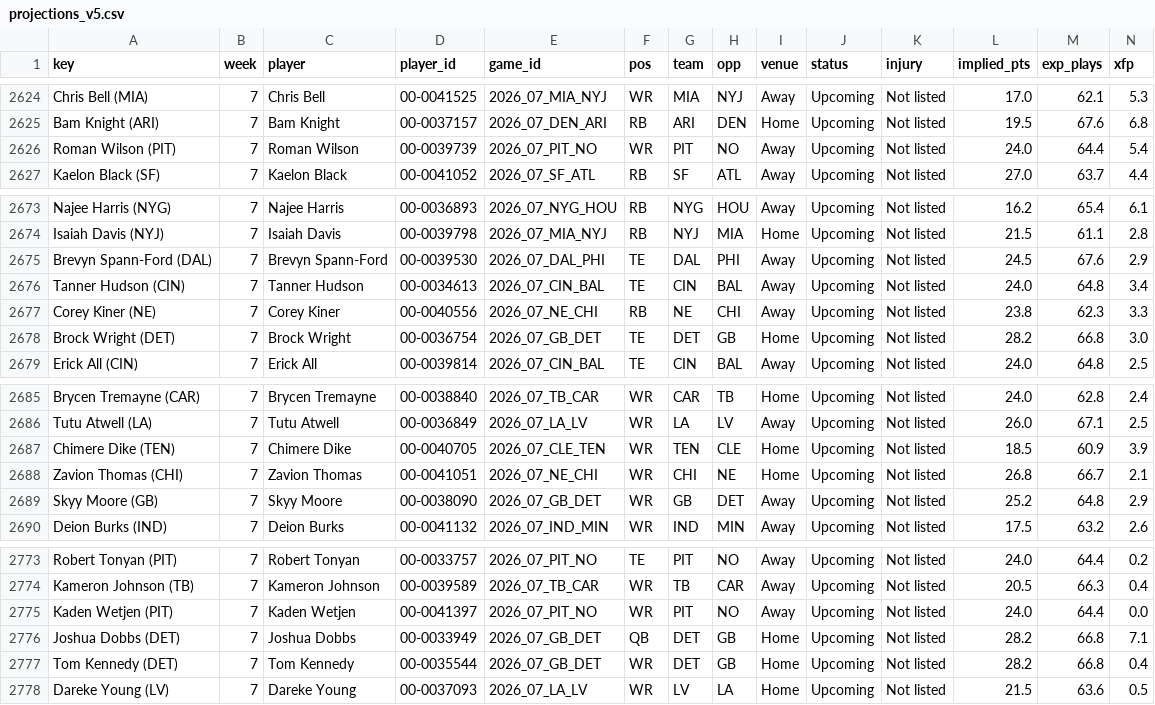
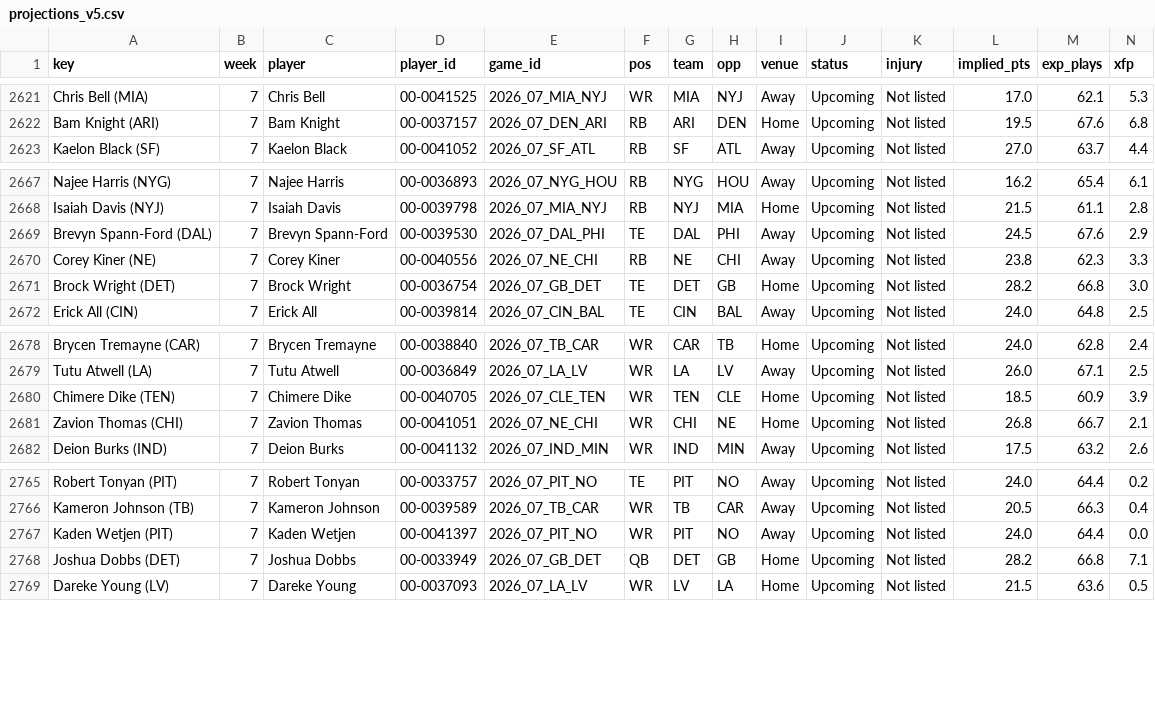
Before and after one commit to Cichon1/FantasyOracle, a CSV file: docs/data/projections_v5.csv, drawn as a sheet; only a part is shown, gaps mark what is left out; rows hold the shown columns only; the diff covers the shown part only; the diff names each change by its address in the sheet, - before the commit and + after, or states it on an @@ line.

```diff
--- a/docs/data/projections_v5.csv
+++ b/docs/data/projections_v5.csv
-row 2626: Roman Wilson (PIT) | 7 | Roman Wilson | 00-0039739 | 2026_07_PIT_NO | WR | PIT | NO | Away | Upcoming | Not listed | 24.0 | 64.4 | 5.4
-row 2676: Tanner Hudson (CIN) | 7 | Tanner Hudson | 00-0034613 | 2026_07_CIN_BAL | TE | CIN | BAL | Away | Upcoming | Not listed | 24.0 | 64.8 | 3.4
-row 2689: Skyy Moore (GB) | 7 | Skyy Moore | 00-0038090 | 2026_07_GB_DET | WR | GB | DET | Away | Upcoming | Not listed | 25.2 | 64.8 | 2.9
-row 2777: Tom Kennedy (DET) | 7 | Tom Kennedy | 00-0035544 | 2026_07_GB_DET | WR | DET | GB | Home | Upcoming | Not listed | 28.2 | 66.8 | 0.4
```
Also changed, not shown: 5 removed rows elsewhere in this file, docs/data/receivers_v5.csv, docs/data/ros_v5.csv, 4 other files.
